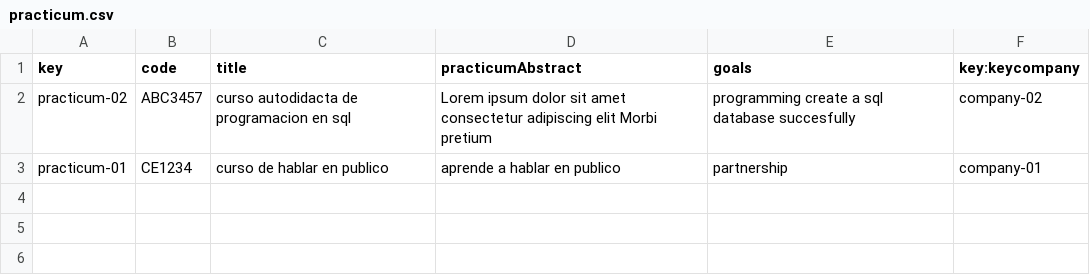
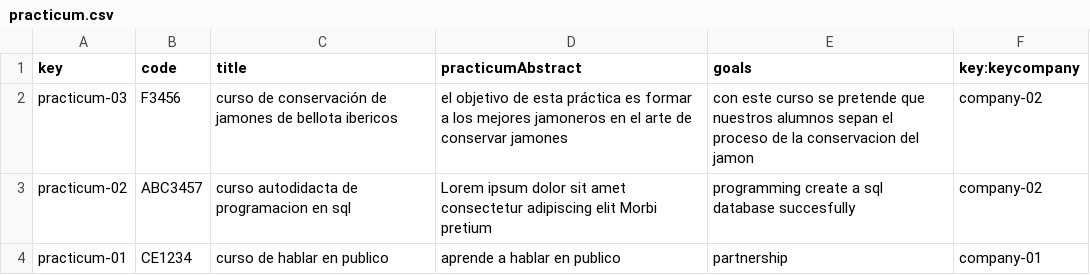
Before and after one commit to DP2-L1/ACME-L3-D03, a CSV file: src/main/webapp/WEB-INF/resources/sample-data/practicum.csv, drawn as a sheet; the diff names each change by its address in the sheet, - before the commit and + after, or states it on an @@ line.

Commit message:
added sample data+fixed offer entity

```diff
--- a/src/main/webapp/WEB-INF/resources/sample-data/practicum.csv
+++ b/src/main/webapp/WEB-INF/resources/sample-data/practicum.csv
+row 2: practicum-03 | F3456 | curso de conservación de jamones de bellota ibericos | el objetivo de esta práctica es formar a los mejores jamoneros en el arte de conservar jamones | con este curso se pretende que nuestros alumnos sepan el proceso de la conservacion del jamon | company-02
```
Also changed, not shown: src/main/webapp/WEB-INF/resources/sample-data/banner.csv, src/main/webapp/WEB-INF/resources/sample-data/bulletin.csv, 4 other files.
